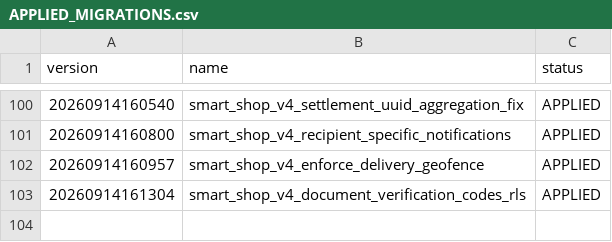
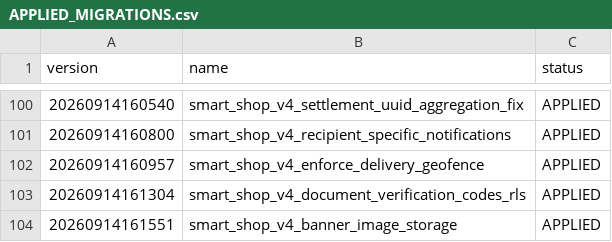
Before and after one commit to smartdrivemobilidade-bit/Smart-shop, a CSV file: supabase/migrations/APPLIED_MIGRATIONS.csv, drawn as a sheet; only a part is shown, gaps mark what is left out; the diff names each change by its address in the sheet, - before the commit and + after, or states it on an @@ line.

Commit message:
Registra migração de imagens de banners

```diff
--- a/supabase/migrations/APPLIED_MIGRATIONS.csv
+++ b/supabase/migrations/APPLIED_MIGRATIONS.csv
+row 104: 20260914161551 | smart_shop_v4_banner_image_storage | APPLIED
```
